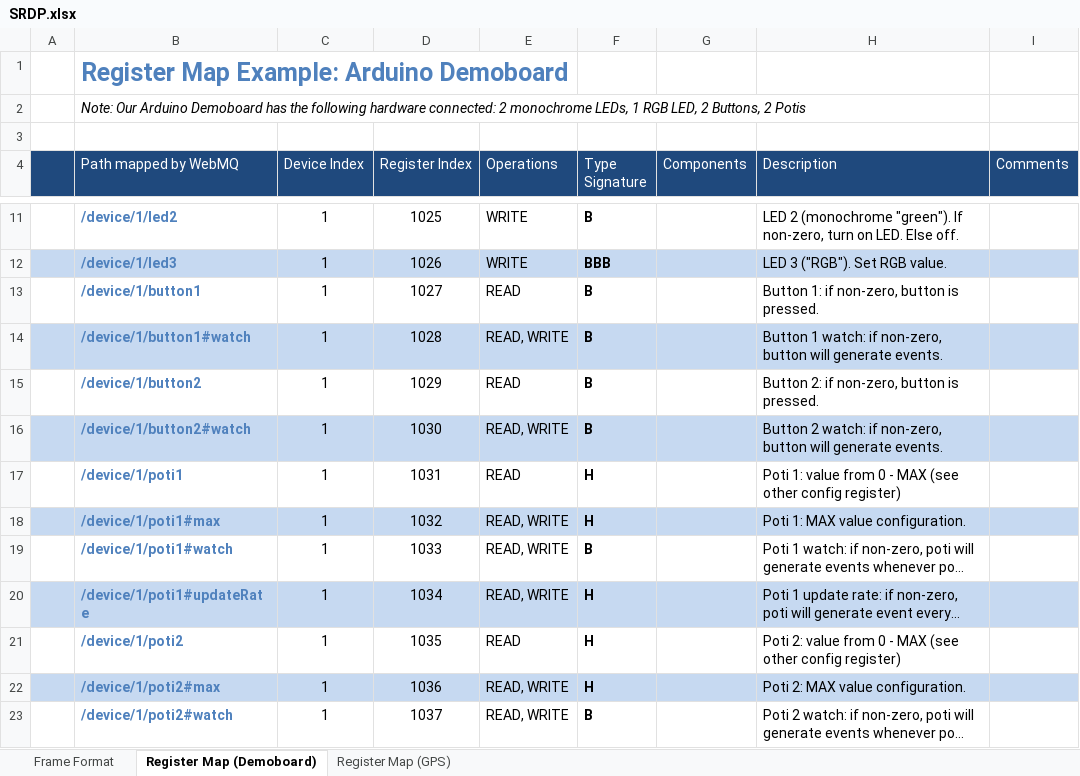
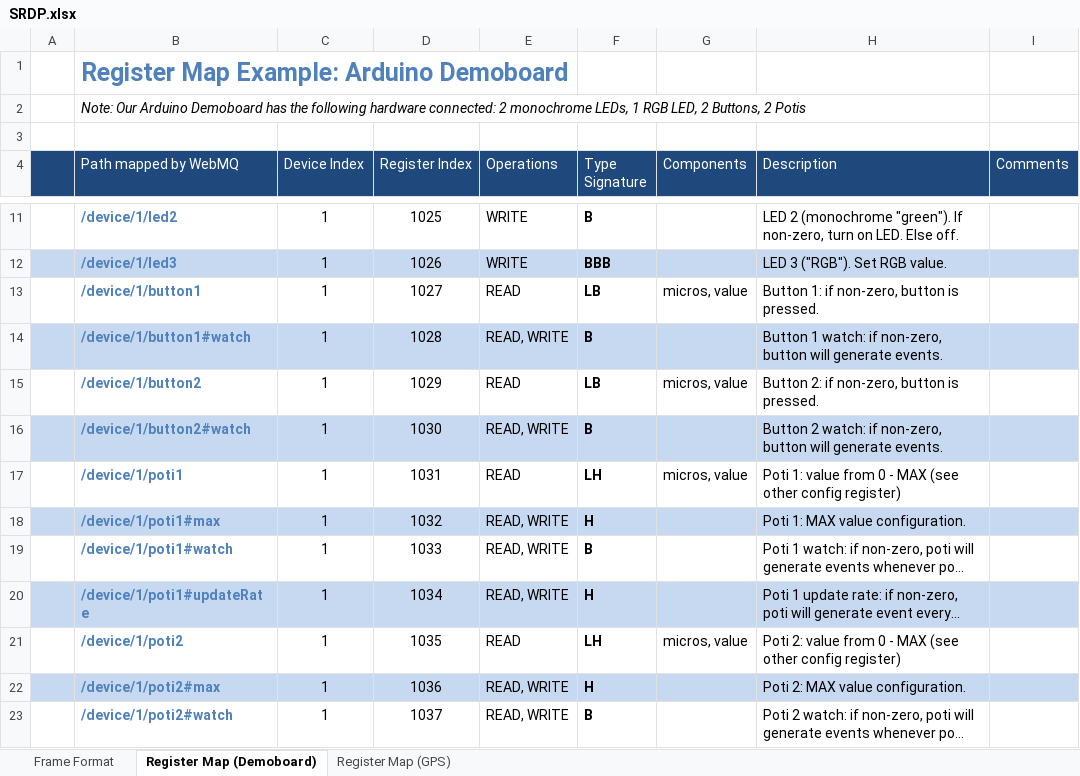
Before and after one commit to oberstet/SRDP, an Excel workbook: doc/SRDP.xlsx, sheet Register Map (Demoboard), drawn as a sheet; only a part is shown, gaps mark what is left out; long unchanged cells end in …; values as stored, in another font and other column widths than the file's, no borders; the diff names each change by its address in the sheet, - before the commit and + after, or states it on an @@ line.

Commit message:
driver register etc

```diff
--- a/doc/SRDP.xlsx (sheet Register Map (Demoboard))
+++ b/doc/SRDP.xlsx (sheet Register Map (Demoboard))
-F13 (Type Signature): B
+F13 (Type Signature): LB
-G13 (Components): (empty)
+G13 (Components): micros, value
-F15 (Type Signature): B
+F15 (Type Signature): LB
-G15 (Components): (empty)
+G15 (Components): micros, value
-F17 (Type Signature): H
+F17 (Type Signature): LH
-G17 (Components): (empty)
+G17 (Components): micros, value
-F21 (Type Signature): H
+F21 (Type Signature): LH
-G21 (Components): (empty)
+G21 (Components): micros, value
```
Also changed, not shown: 8 other files.
